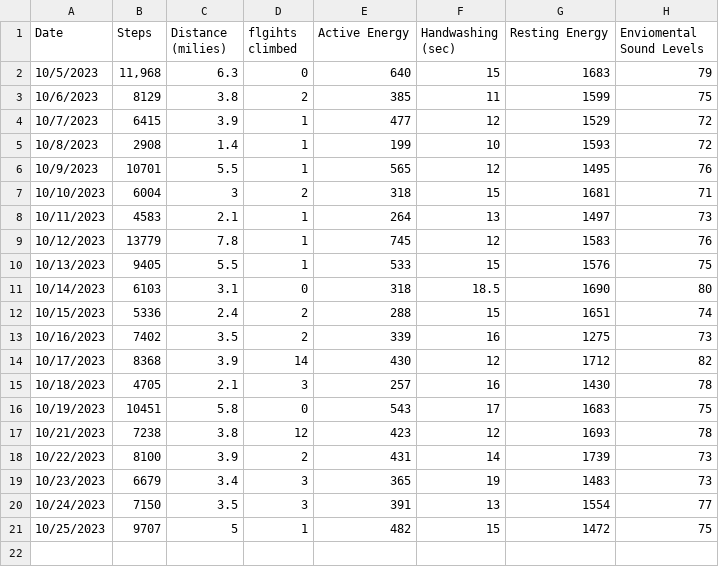
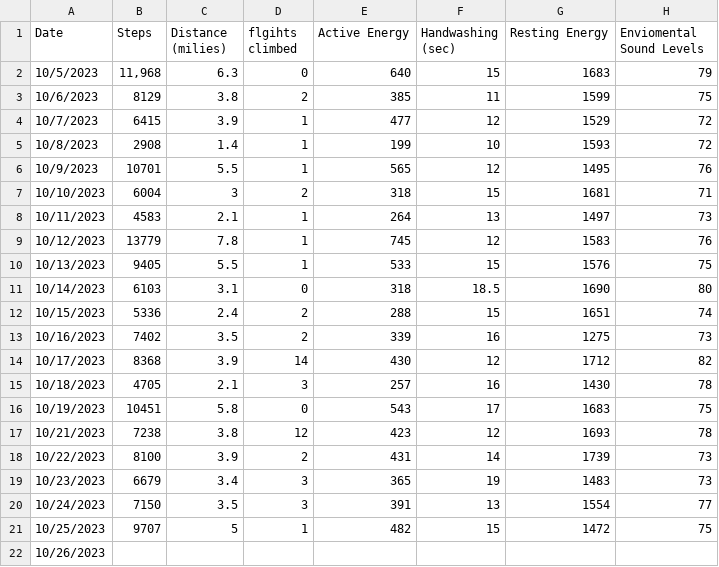
Before and after one commit to TheEvergreenStateCollege/upper-division-cs-23-24, a CSV file: dsa-23au/java-dsa/Torsten/Torsten_HealthData.csv, drawn as a sheet; the diff names each change by its address in the sheet, - before the commit and + after, or states it on an @@ line.

Commit message:
pushing to main

```diff
--- a/dsa-23au/java-dsa/Torsten/Torsten_HealthData.csv
+++ b/dsa-23au/java-dsa/Torsten/Torsten_HealthData.csv
+row 22: 10/26/2023
```
